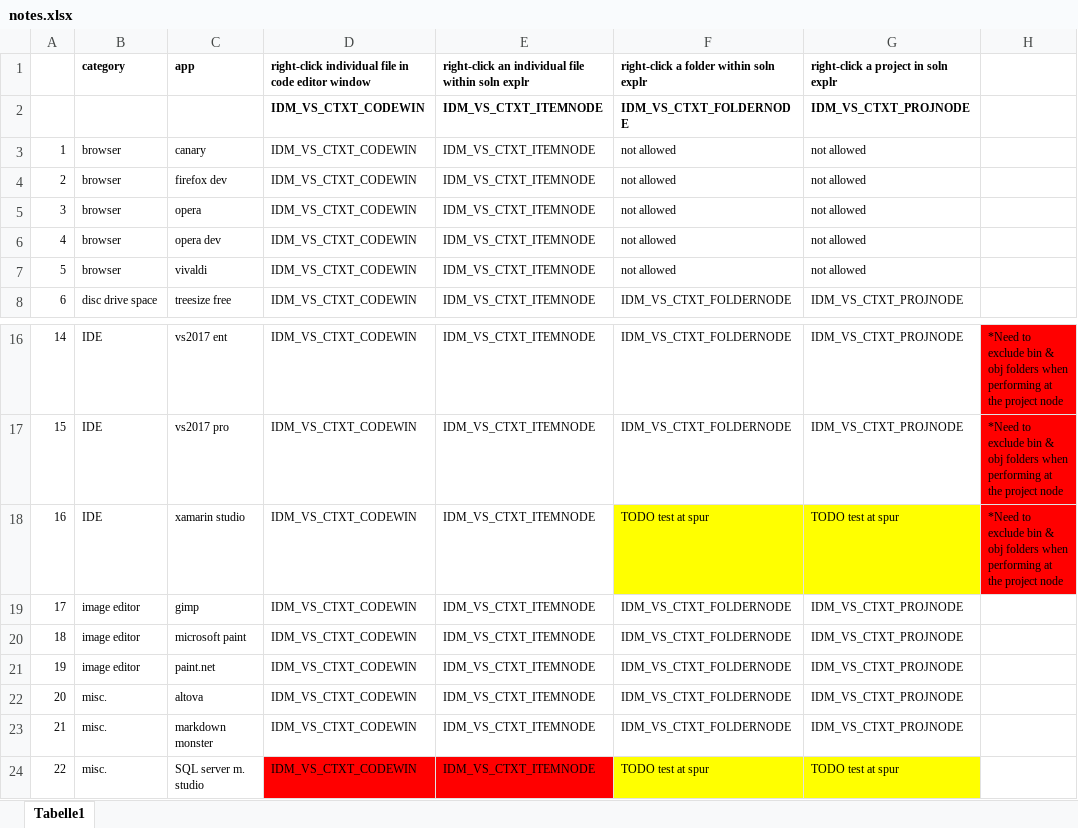
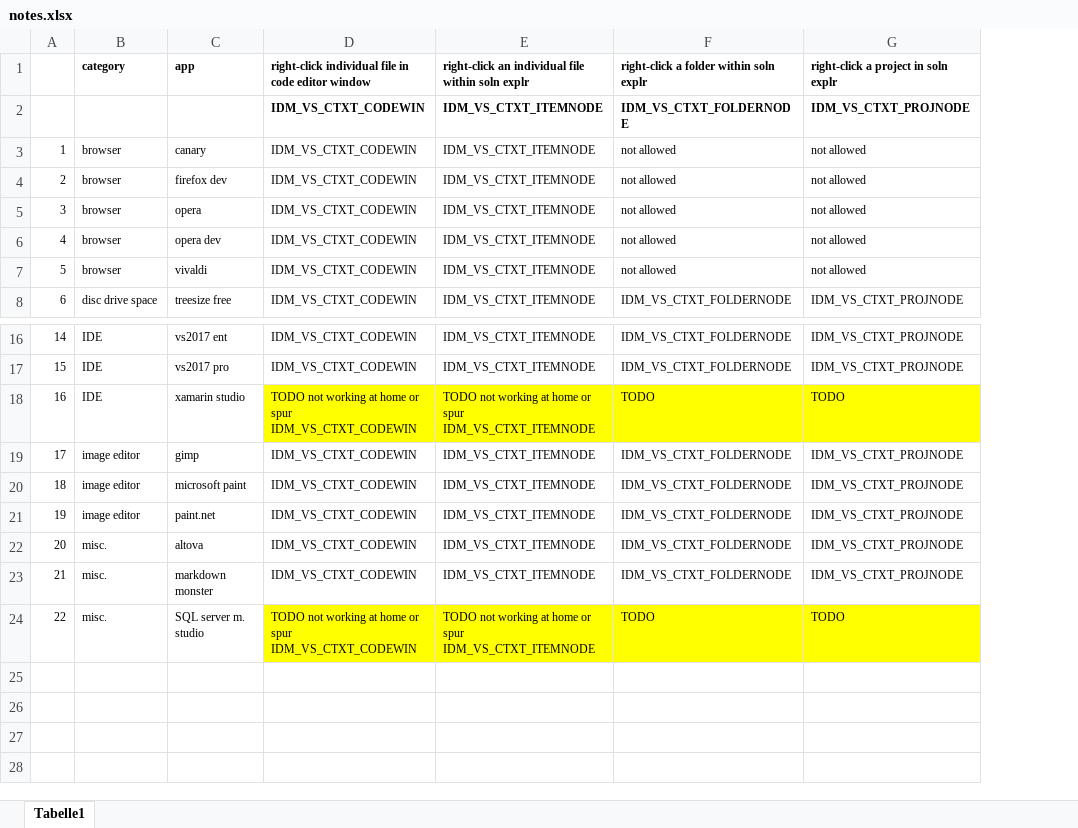
Before and after one commit to GregTrevellick/OpenInApp.Launcher, an Excel workbook: src/VisualStudioMarketPlaceAssets/notes.xlsx, sheet Tabelle1, drawn as a sheet; only a part is shown, gaps mark what is left out; values as stored, in another font and other column widths than the file's, no borders; ↵ is a line break in a cell; the diff names each change by its address in the sheet, - before the commit and + after, or states it on an @@ line.

Commit message:
notes

```diff
--- a/src/VisualStudioMarketPlaceAssets/notes.xlsx (sheet Tabelle1)
+++ b/src/VisualStudioMarketPlaceAssets/notes.xlsx (sheet Tabelle1)
-column H, rows 16-18: all *Need to exclude bin & obj folders when performing at the project node
-D18: IDM_VS_CTXT_CODEWIN
+D18: TODO not working at home or spur ↵ IDM_VS_CTXT_CODEWIN
-D18:E18 fill: none
+D18:E18 fill: #FFFF00
-E18: IDM_VS_CTXT_ITEMNODE
+E18: TODO not working at home or spur ↵ IDM_VS_CTXT_ITEMNODE
-F18: TODO test at spur
+F18: TODO
-G18: TODO test at spur
+G18: TODO
-D24: IDM_VS_CTXT_CODEWIN
+D24: TODO not working at home or spur ↵ IDM_VS_CTXT_CODEWIN
-D24:E24 fill: #FF0000
+D24:E24 fill: #FFFF00
-E24: IDM_VS_CTXT_ITEMNODE
+E24: TODO not working at home or spur ↵ IDM_VS_CTXT_ITEMNODE
-F24: TODO test at spur
+F24: TODO
-G24: TODO test at spur
+G24: TODO
```
Also changed, not shown: 1 other file.
